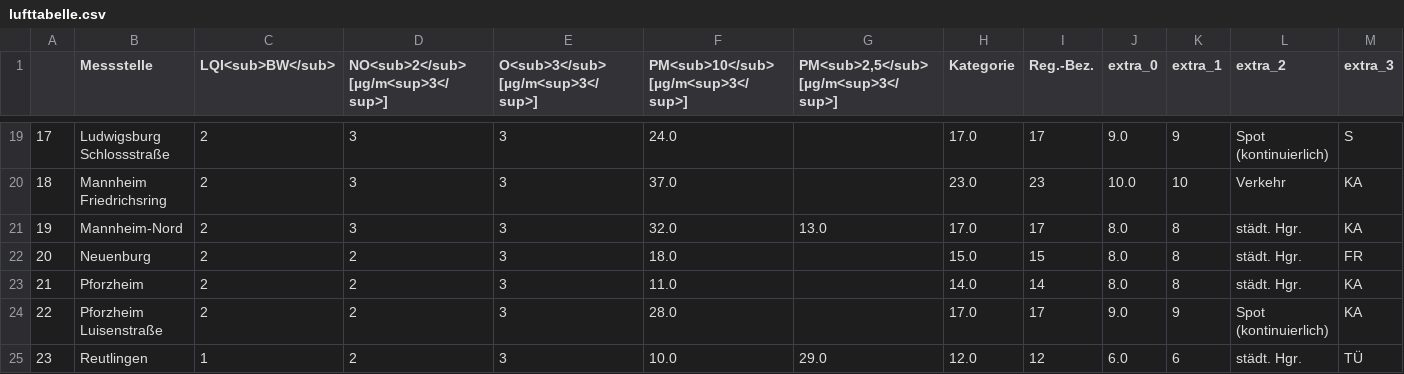
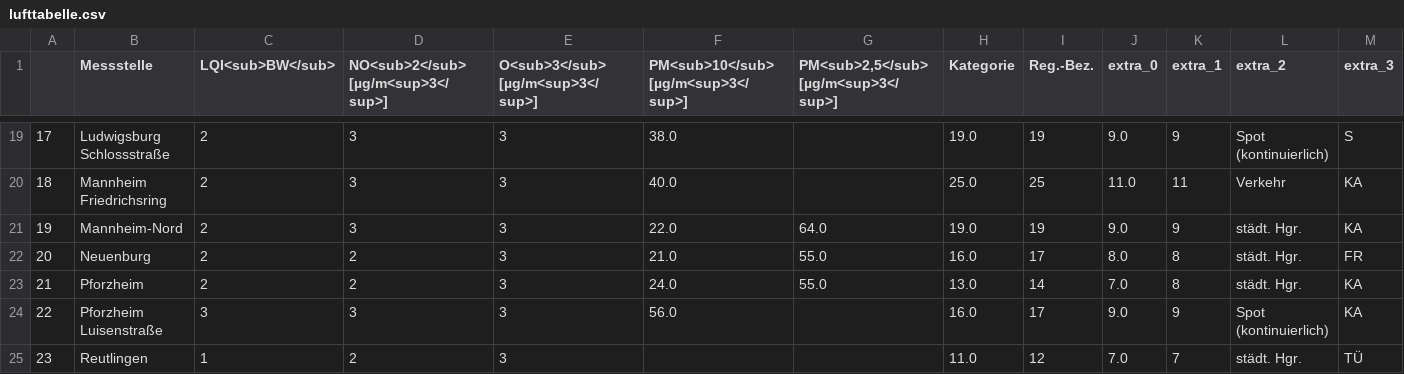
Before and after one commit to CHesseling/feinstaub_bw, a CSV file: lufttabelle.csv, drawn as a sheet; only a part is shown, gaps mark what is left out; the diff covers the shown part only.

```diff
--- a/lufttabelle.csv
+++ b/lufttabelle.csv
@@ -19,7 +19,7 @@
-17,Ludwigsburg Schlossstraße,2,3,3,24.0,,17.0,17,9.0,9,Spot (kontinuierlich),S
-18,Mannheim Friedrichsring,2,3,3,37.0,,23.0,23,10.0,10,Verkehr,KA
-19,Mannheim-Nord,2,3,3,32.0,13.0,17.0,17,8.0,8,städt. Hgr.,KA
-20,Neuenburg,2,2,3,18.0,,15.0,15,8.0,8,städt. Hgr.,FR
-21,Pforzheim,2,2,3,11.0,,14.0,14,8.0,8,städt. Hgr.,KA
-22,Pforzheim Luisenstraße,2,2,3,28.0,,17.0,17,9.0,9,Spot (kontinuierlich),KA
-23,Reutlingen,1,2,3,10.0,29.0,12.0,12,6.0,6,städt. Hgr.,TÜ
+17,Ludwigsburg Schlossstraße,2,3,3,38.0,,19.0,19,9.0,9,Spot (kontinuierlich),S
+18,Mannheim Friedrichsring,2,3,3,40.0,,25.0,25,11.0,11,Verkehr,KA
+19,Mannheim-Nord,2,3,3,22.0,64.0,19.0,19,9.0,9,städt. Hgr.,KA
+20,Neuenburg,2,2,3,21.0,55.0,16.0,17,8.0,8,städt. Hgr.,FR
+21,Pforzheim,2,2,3,24.0,55.0,13.0,14,7.0,8,städt. Hgr.,KA
+22,Pforzheim Luisenstraße,3,3,3,56.0,,16.0,17,9.0,9,Spot (kontinuierlich),KA
+23,Reutlingen,1,2,3,,,11.0,12,7.0,7,städt. Hgr.,TÜ
```
Also changed, not shown: 130 edited cells elsewhere in this file.
